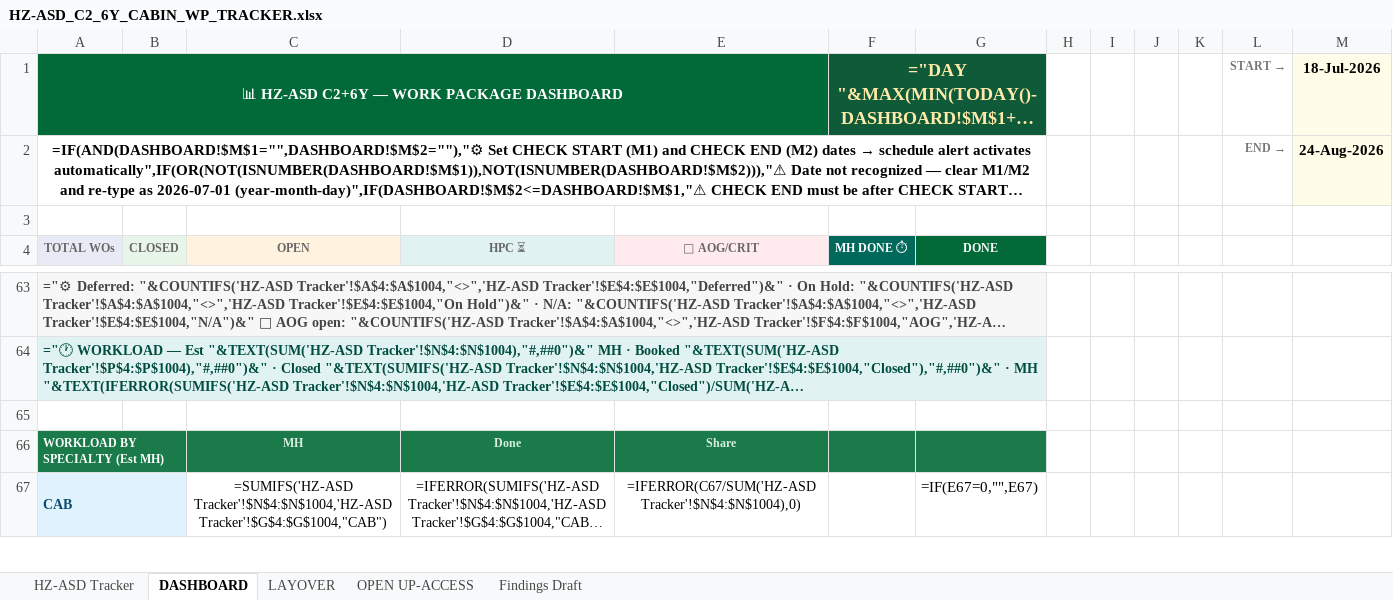
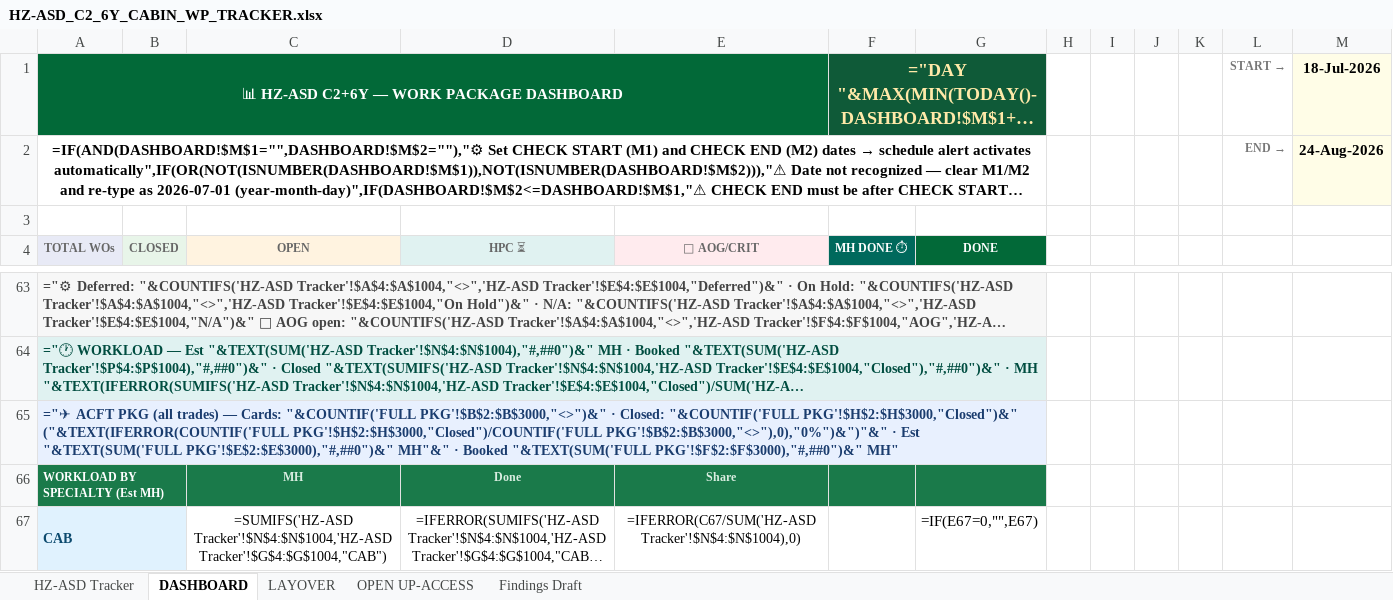
Before and after one commit to Aviproject-bit/avisuite, an Excel workbook: uploads/HZ-ASD_C2_6Y_CABIN_WP_TRACKER.xlsx, sheet DASHBOARD, drawn as a sheet; only a part is shown, gaps mark what is left out; long unchanged cells end in …; values as stored, in another font and other column widths than the file's, no borders; formulas without a stored value are shown as written; conditional formats not drawn; the diff names each change by its address in the sheet, - before the commit and + after, or states it on an @@ line.

```diff
--- a/uploads/HZ-ASD_C2_6Y_CABIN_WP_TRACKER.xlsx (sheet DASHBOARD)
+++ b/uploads/HZ-ASD_C2_6Y_CABIN_WP_TRACKER.xlsx (sheet DASHBOARD)
-A65 (TOTAL WOs): (empty)
+A65 (TOTAL WOs): ="✈ ACFT PKG (all trades) — Cards: "&COUNTIF('FULL PKG'!$B$2:$B$3000,"<>")&" · Closed: "&COUNTIF('FULL PKG'!$H$2:$H$3000,"Closed")&" ("&TEXT(IFERROR(COUNTIF('FULL PKG'!$H$2:$H$3000,"Closed")/COUNTIF('FULL PKG'!$B$2:$B$3000,"<>"),0),"0%")&")"&" · Est "&TEXT(SUM('FULL PKG'!$E$2:$E$3000),"#,##0")&" MH"&" · Booked "&TEXT(SUM('FULL PKG'!$F$2:$F$3000),"#,##0")&" MH"
-A65 fill: none
+A65 fill: #E8F0FE
+A65:G65 merged
```
Also changed, not shown: sheet LAYOVER, hidden cells.
